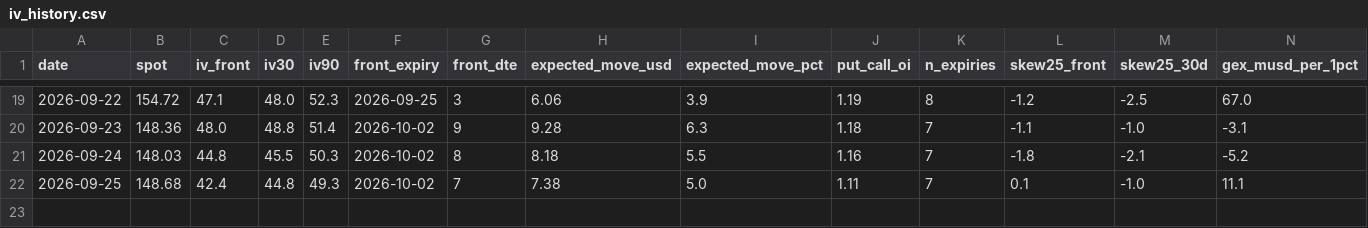
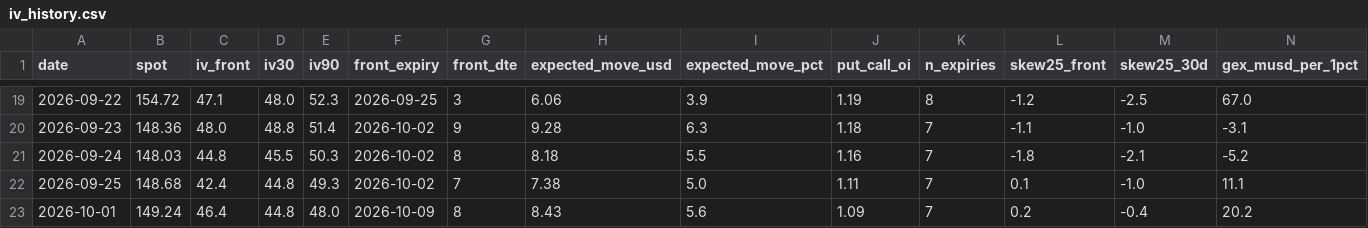
Before and after one commit to dataphilth/spcx-console, a CSV file: data/iv_history.csv, drawn as a sheet; only a part is shown, gaps mark what is left out; rows hold the shown columns only; the diff names each change by its address in the sheet, - before the commit and + after, or states it on an @@ line.

```diff
--- a/data/iv_history.csv
+++ b/data/iv_history.csv
+row 23: 2026-10-01 | 149.24 | 46.4 | 44.8 | 48.0 | 2026-10-09 | 8 | 8.43 | 5.6 | 1.09 | 7 | 0.2 | -0.4 | 20.2
```
Also changed, not shown: data/prices.csv, data/tape_history.csv, 4 other files.
